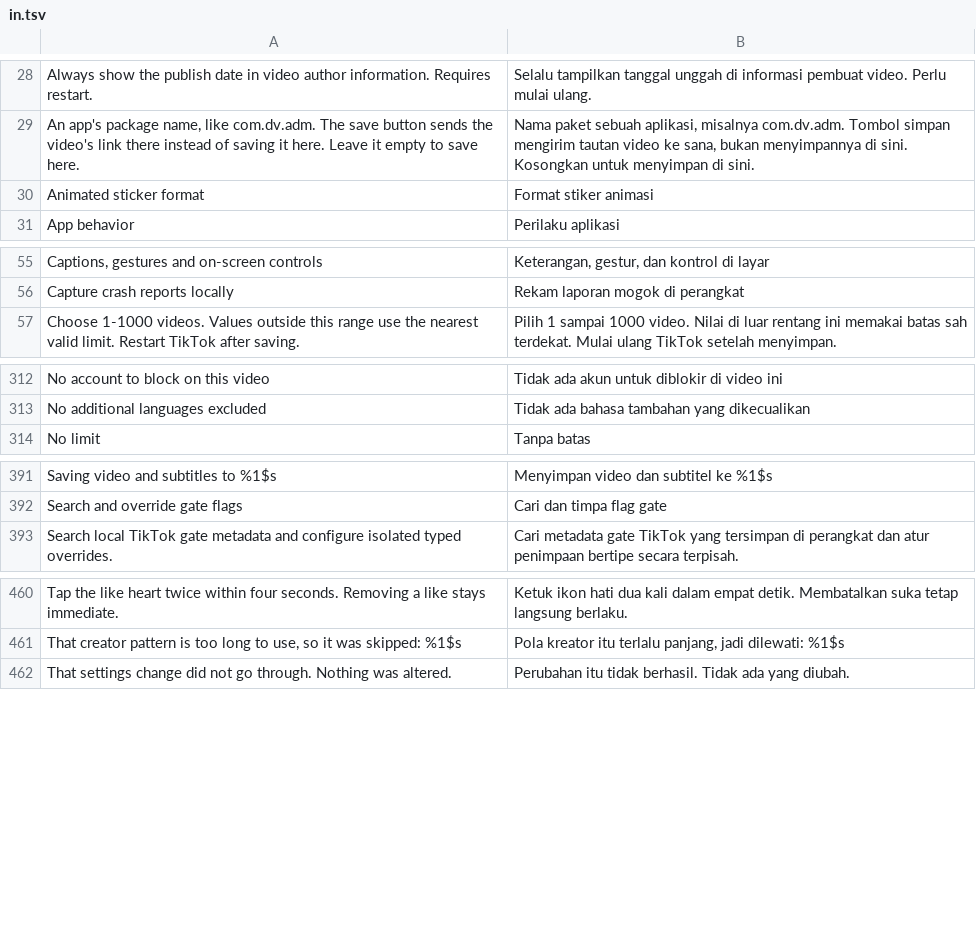
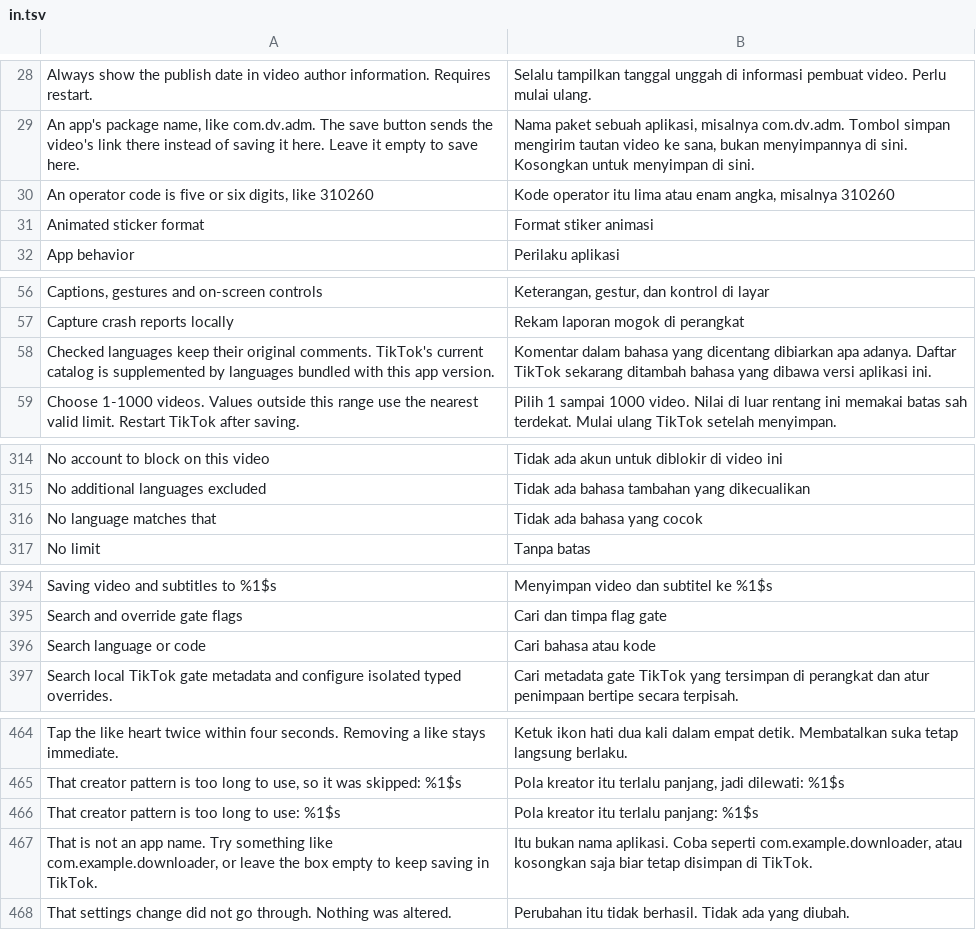
Before and after one commit to SysAdminDoc/hushfeed, a TSV file: extensions/tiktok/src/main/l10n/in.tsv, drawn as a sheet; only a part is shown, gaps mark what is left out; the diff covers the shown part only.

```diff
--- a/extensions/tiktok/src/main/l10n/in.tsv
+++ b/extensions/tiktok/src/main/l10n/in.tsv
@@ -29,2 +29,3 @@ Always show the publish date in video author information. Requires restart.	Sela
 An app's package name, like com.dv.adm. The save button sends the video's link there instead of saving it here. Leave it empty to save here.	Nama paket sebuah aplikasi, misalnya com.dv.adm. Tombol simpan mengirim tautan video ke sana, bukan menyimpannya di sini. Kosongkan untuk menyimpan di sini.
+An operator code is five or six digits, like 310260	Kode operator itu lima atau enam angka, misalnya 310260
 Animated sticker format	Format stiker animasi
@@ -56,2 +57,3 @@ Captions, gestures and on-screen controls	Keterangan, gestur, dan kontrol di lay
 Capture crash reports locally	Rekam laporan mogok di perangkat
+Checked languages keep their original comments. TikTok's current catalog is supplemented by languages bundled with this app version.	Komentar dalam bahasa yang dicentang dibiarkan apa adanya. Daftar TikTok sekarang ditambah bahasa yang dibawa versi aplikasi ini.
 Choose 1-1000 videos. Values outside this range use the nearest valid limit. Restart TikTok after saving.	Pilih 1 sampai 1000 video. Nilai di luar rentang ini memakai batas sah terdekat. Mulai ulang TikTok setelah menyimpan.
@@ -313,2 +315,3 @@ No account to block on this video	Tidak ada akun untuk diblokir di video ini
 No additional languages excluded	Tidak ada bahasa tambahan yang dikecualikan
+No language matches that	Tidak ada bahasa yang cocok
 No limit	Tanpa batas
@@ -392,2 +395,3 @@ Saving video and subtitles to %1$s	Menyimpan video dan subtitel ke %1$s
 Search and override gate flags	Cari dan timpa flag gate
+Search language or code	Cari bahasa atau kode
 Search local TikTok gate metadata and configure isolated typed overrides.	Cari metadata gate TikTok yang tersimpan di perangkat dan atur penimpaan bertipe secara terpisah.
@@ -461,2 +465,4 @@ Tap the like heart twice within four seconds. Removing a like stays immediate.	K
 That creator pattern is too long to use, so it was skipped: %1$s	Pola kreator itu terlalu panjang, jadi dilewati: %1$s
+That creator pattern is too long to use: %1$s	Pola kreator itu terlalu panjang: %1$s
+That is not an app name. Try something like com.example.downloader, or leave the box empty to keep saving in TikTok.	Itu bukan nama aplikasi. Coba seperti com.example.downloader, atau kosongkan saja biar tetap disimpan di TikTok.
 That settings change did not go through. Nothing was altered.	Perubahan itu tidak berhasil. Tidak ada yang diubah.
```
Also changed, not shown: 1 added row elsewhere in this file, extensions/tiktok/src/main/l10n/de.tsv, 12 other files.
